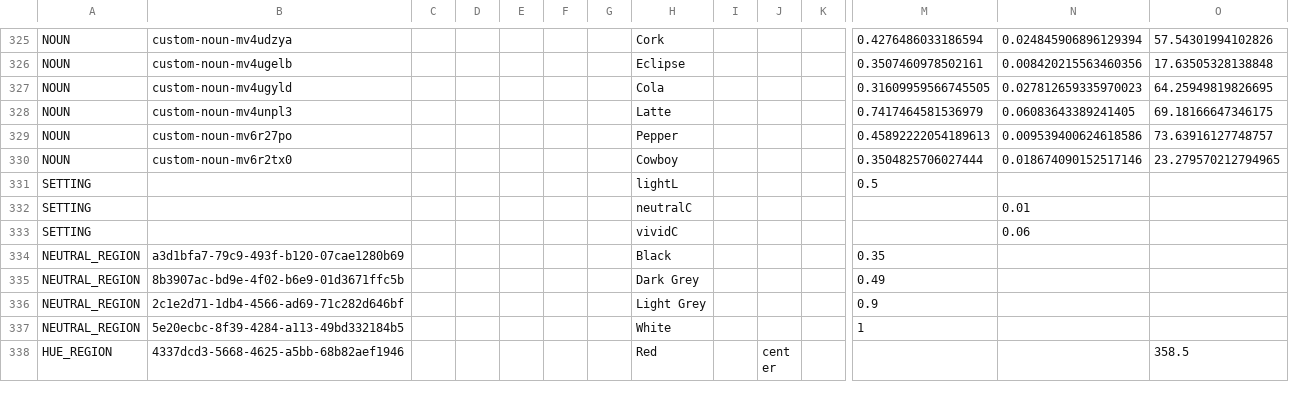
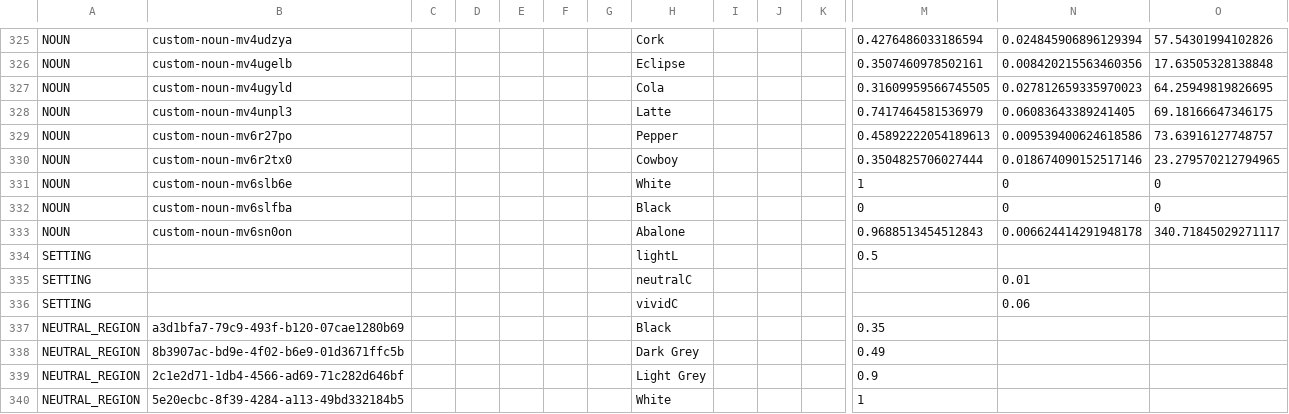
Before and after one commit to HC-SAMI/colorsamificator, a CSV file: data/anchors.csv, drawn as a sheet; only a part is shown, gaps mark what is left out; the shorter side is filled out with more unchanged rows; rows hold the shown columns only; the diff names each change by its address in the sheet, - before the commit and + after, or states it on an @@ line.

Commit message:
ColorSAMificator: update 35 data files

```diff
--- a/data/anchors.csv
+++ b/data/anchors.csv
+row 331: NOUN | custom-noun-mv6slb6e |  |  |  |  |  | White |  |  |  | 1 | 0 | 0
+row 332: NOUN | custom-noun-mv6slfba |  |  |  |  |  | Black |  |  |  | 0 | 0 | 0
+row 333: NOUN | custom-noun-mv6sn0on |  |  |  |  |  | Abalone |  |  |  | 0.9688513454512843 | 0.006624414291948178 | 340.71845029271117
```
Also changed, not shown: data/pins.csv.
